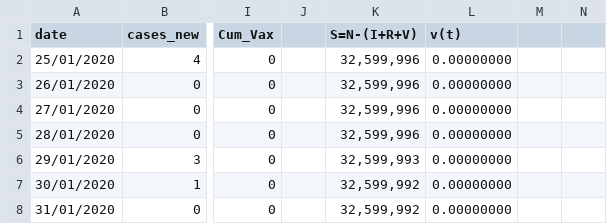
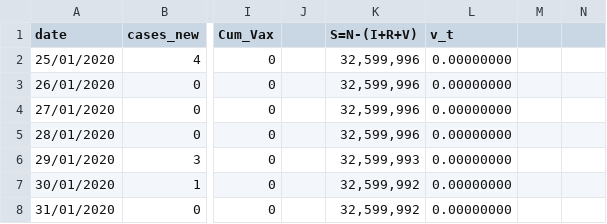
Before and after one commit to fw2007/HW_PHD, a CSV file: v_t_calc_csv.csv, drawn as a sheet; only a part is shown, gaps mark what is left out; the diff names each change by its address in the sheet, - before the commit and + after, or states it on an @@ line.

Commit message:
Update v_t_calc_csv.csv

```diff
--- a/v_t_calc_csv.csv
+++ b/v_t_calc_csv.csv
-L1: v(t)
+L1: v_t
```
